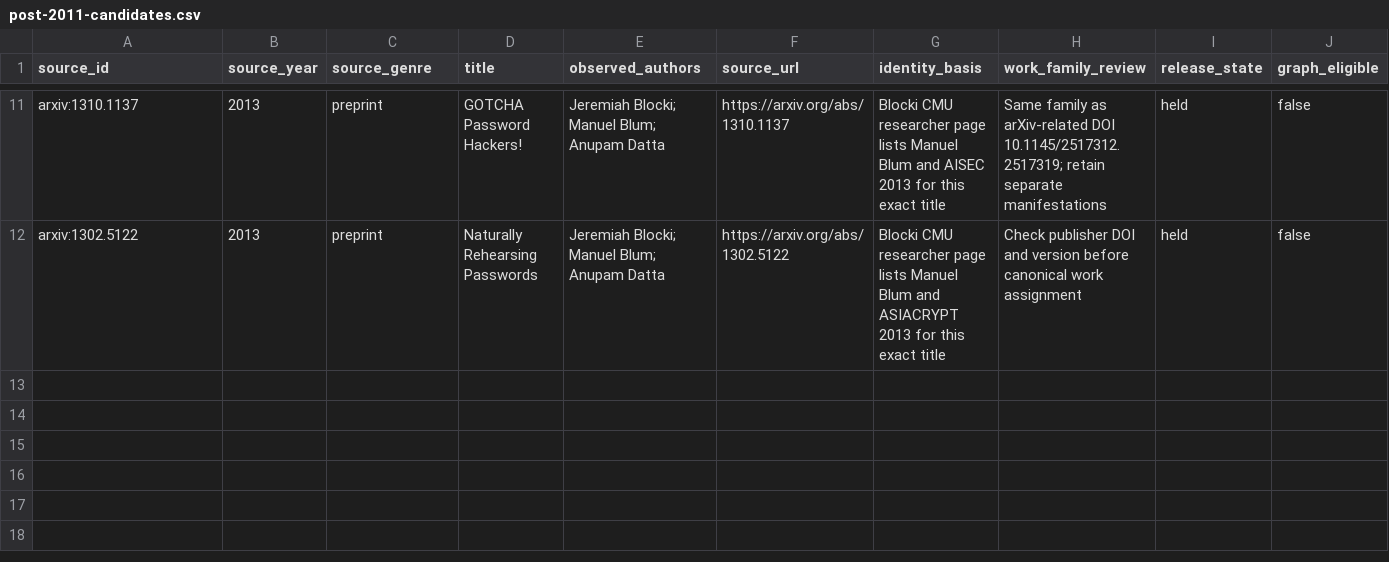
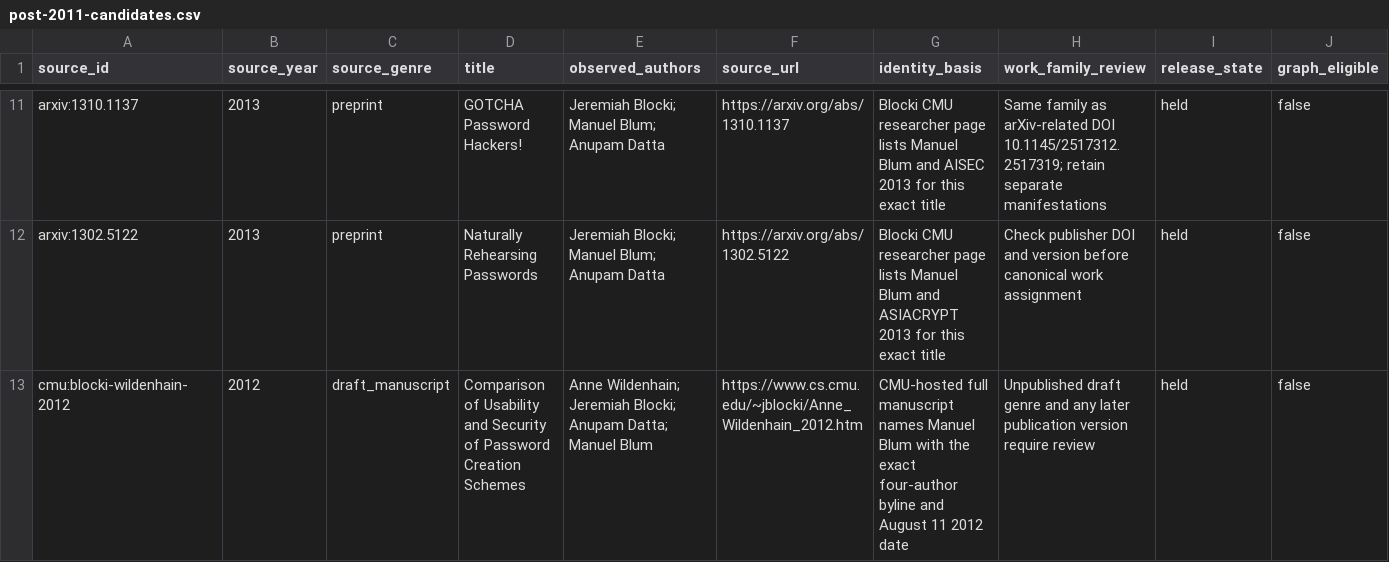
Before and after one commit to cmccomb/map-of-research, a CSV file: data/source_reviews/manuel-blum-2026-10-25/post-2011-candidates.csv, drawn as a sheet; only a part is shown, gaps mark what is left out; rows hold the shown columns only; the diff names each change by its address in the sheet, - before the commit and + after, or states it on an @@ line.

Commit message:
Preserve 2012 CMU Blum draft as held source

```diff
--- a/data/source_reviews/manuel-blum-2026-10-25/post-2011-candidates.csv
+++ b/data/source_reviews/manuel-blum-2026-10-25/post-2011-candidates.csv
+row 13: cmu:blocki-wildenhain-2012 | 2012 | draft_manuscript | Comparison of Usability and Security of Password Creation Schemes | Anne Wildenhain; Jeremiah Blocki; Anupam Datta; Manuel Blum | https://www.cs.cmu.edu/~jblocki/Anne_Wildenhain_2012.htm | CMU-hosted full manuscript names Manuel Blum with the exact four-author byline and August 11 2012 date | Unpublished draft genre and any later publication version require review | held | false
```
Also changed, not shown: 2 other files.
